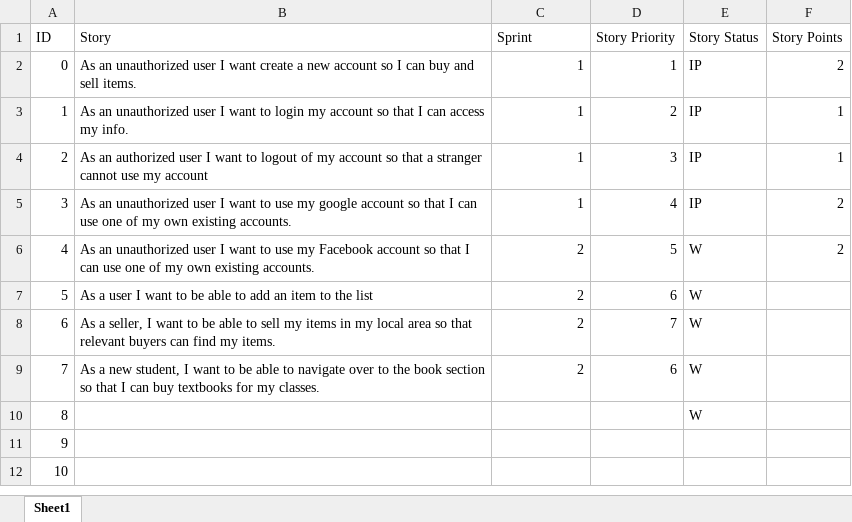
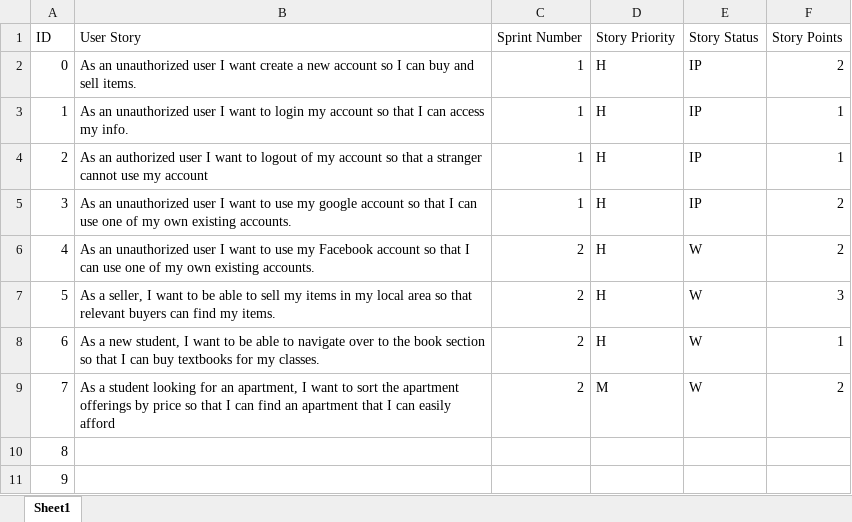
Before and after one commit to JacquesLJT/COS420_Project, an Excel workbook: Documents/Deliverable_1/CSwap_Deliverable_1_ProductBacklog_1.xlsx, sheet Sheet1, drawn as a sheet; values as stored, in another font and other column widths than the file's, no cell formats; removed rows and columns are numbered as before the commit, all else as after; the diff names each change by its address in the sheet, - before the commit and + after, or states it on an @@ line.

Commit message:
Modified Product Backlog for sprint 1

```diff
--- a/Documents/Deliverable_1/CSwap_Deliverable_1_ProductBacklog_1.xlsx (sheet Sheet1)
+++ b/Documents/Deliverable_1/CSwap_Deliverable_1_ProductBacklog_1.xlsx (sheet Sheet1)
-B1: Story
+B1: User Story
-C1: Sprint
+C1: Sprint Number
-D2 (Story Priority): 1
+D2 (Story Priority): H
-D3 (Story Priority): 2
+D3 (Story Priority): H
-D4 (Story Priority): 3
+D4 (Story Priority): H
-D5 (Story Priority): 4
+D5 (Story Priority): H
-D6 (Story Priority): 5
+D6 (Story Priority): H
-row 7: 5 | As a user I want to be able to add an item to the list | 2 | 6 | W
@@ column A (ID) renumbered from row 7 down @@
-D7 (Story Priority): 7
+D7 (Story Priority): H
-F7 (Story Points): (empty)
+F7 (Story Points): 3
-D8 (Story Priority): 6
+D8 (Story Priority): H
-F8 (Story Points): (empty)
+F8 (Story Points): 1
-row 10: 8 |  |  |  | W
+row 9: 7 | As a student looking for an apartment, I want to sort the apartment offerings by price so that I can find an apartment that I can easily afford | 2 | M | W | 2
```
Also changed, not shown: cell formats, 3 other files.
